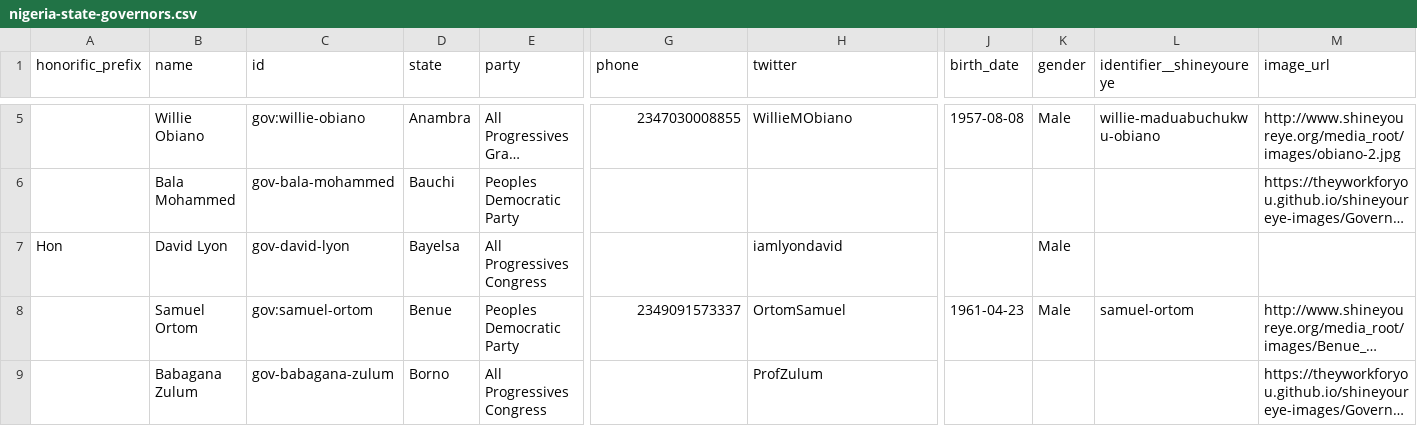
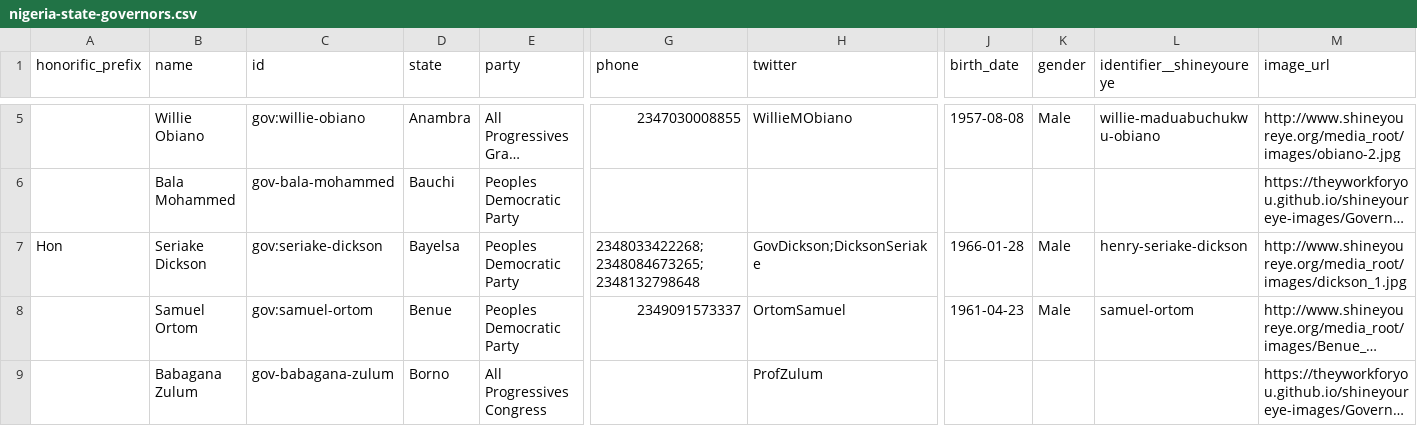
Before and after one commit to theyworkforyou/shineyoureye-sinatra, a CSV file: morph/nigeria-state-governors.csv, drawn as a sheet; only a part is shown, gaps mark what is left out; long unchanged cells end in …; removed rows and columns are numbered as before the commit, all else as after; rows hold the shown columns only; the diff names each change by its address in the sheet, - before the commit and + after, or states it on an @@ line.

Commit message:
Reverts bayelsa gov to original

```diff
--- a/morph/nigeria-state-governors.csv
+++ b/morph/nigeria-state-governors.csv
-row 7: Hon | David Lyon | gov-david-lyon | Bayelsa | All Progressives Congress |  | iamlyondavid |  | Male
+row 7: Hon | Seriake Dickson | gov:seriake-dickson | Bayelsa | Peoples Democratic Party | 2348033422268;2348084673265;2348132798648 | GovDickson;DicksonSeriake | 1966-01-28 | Male | henry-seriake-dickson | http://www.shineyoureye.org/media_root/images/dickson_1.jpg
```
